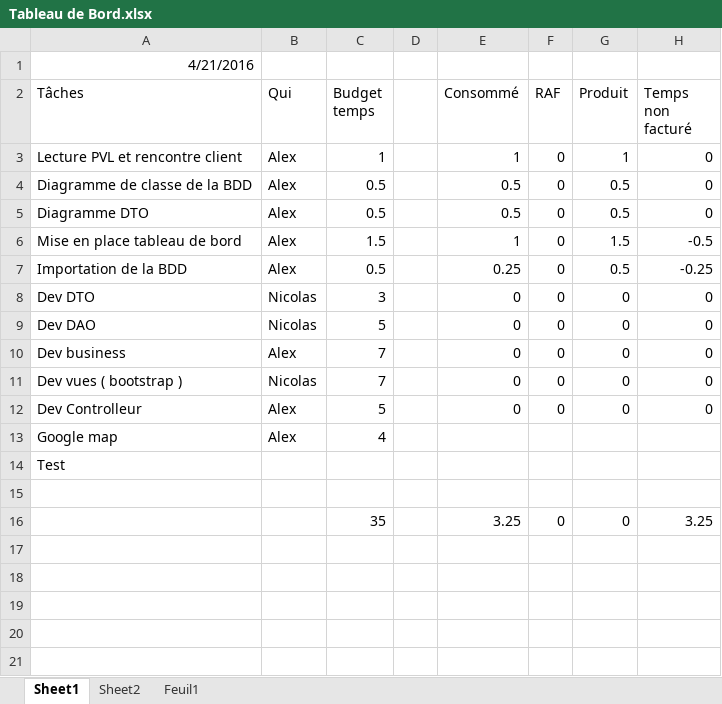
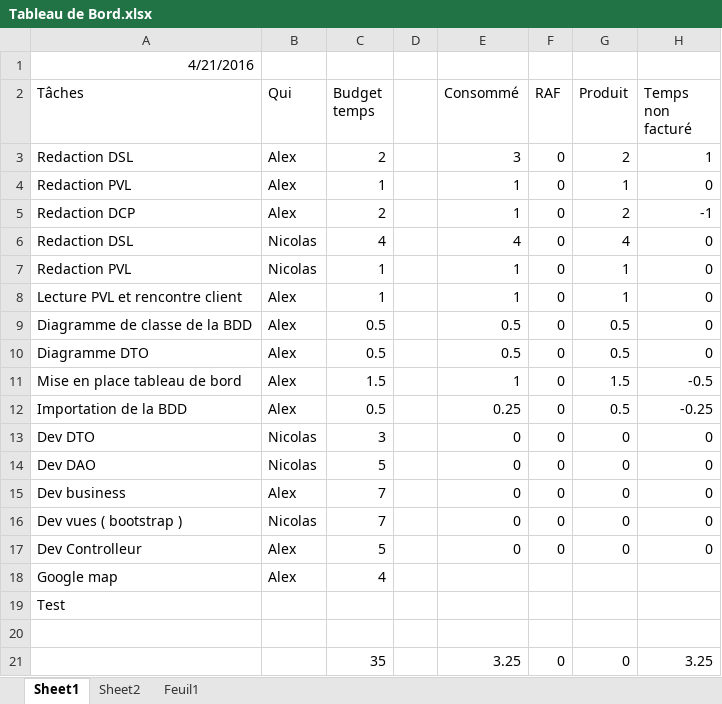
Before and after one commit to hezanathos/mairie, an Excel workbook: Tableau de Bord.xlsx, sheet Sheet1, drawn as a sheet; values as stored, in another font and other column widths than the file's, no borders; the diff names each change by its address in the sheet, - before the commit and + after, or states it on an @@ line.

```diff
--- a/Tableau de Bord.xlsx (sheet Sheet1)
+++ b/Tableau de Bord.xlsx (sheet Sheet1)
+row 3: Redaction DSL | Alex | 2 |  | 3 | 0 | 2 | 1
+row 4: Redaction PVL | Alex | 1 |  | 1 | 0 | 1 | 0
+row 5: Redaction DCP | Alex | 2 |  | 1 | 0 | 2 | -1
+row 6: Redaction DSL | Nicolas | 4 |  | 4 | 0 | 4 | 0
+row 7: Redaction PVL | Nicolas | 1 |  | 1 | 0 | 1 | 0
```
Also changed, not shown: sheet Sheet2, sheet Feuil1, formulas that keep their value, 4 other files.
